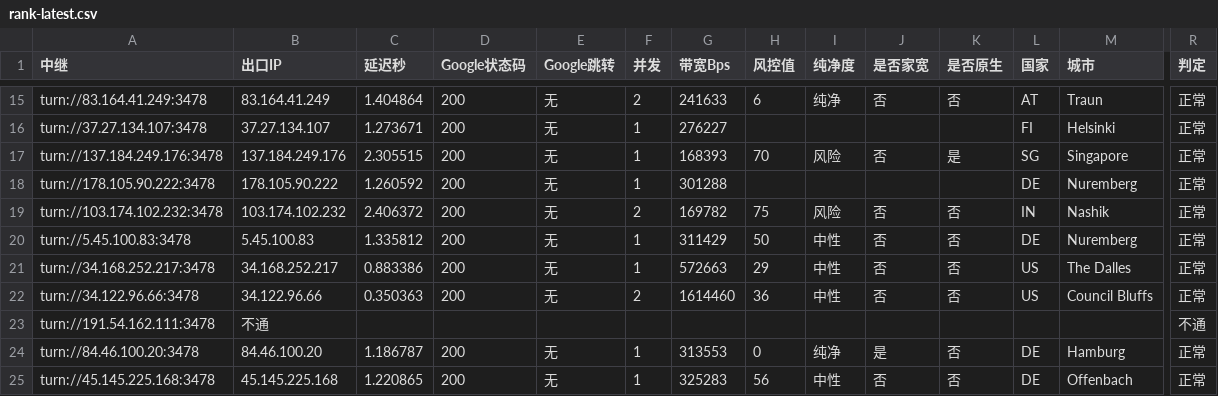
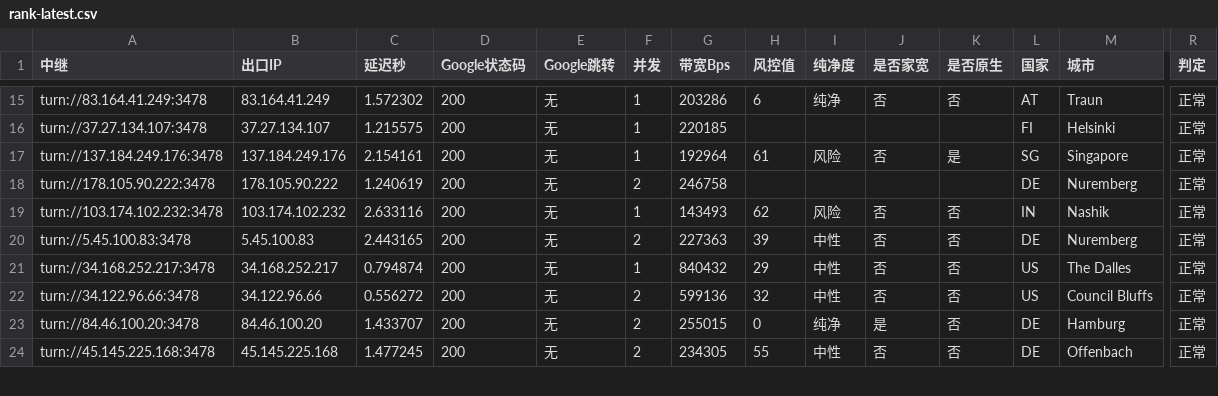
Before and after one commit to lc69282940/gh-turnrank, a CSV file: rank/rank-latest.csv, drawn as a sheet; only a part is shown, gaps mark what is left out; removed rows and columns are numbered as before the commit, all else as after; rows hold the shown columns only; the diff covers the shown part only; the diff names each change by its address in the sheet, - before the commit and + after, or states it on an @@ line.

```diff
--- a/rank/rank-latest.csv
+++ b/rank/rank-latest.csv
-C15 (延迟秒): 1.404864
+C15 (延迟秒): 1.572302
-F15 (并发): 2
+F15 (并发): 1
-G15 (带宽Bps): 241633
+G15 (带宽Bps): 203286
-C16 (延迟秒): 1.273671
+C16 (延迟秒): 1.215575
-G16 (带宽Bps): 276227
+G16 (带宽Bps): 220185
-C17 (延迟秒): 2.305515
+C17 (延迟秒): 2.154161
-G17 (带宽Bps): 168393
+G17 (带宽Bps): 192964
-H17 (风控值): 70
+H17 (风控值): 61
-C18 (延迟秒): 1.260592
+C18 (延迟秒): 1.240619
-F18 (并发): 1
+F18 (并发): 2
-G18 (带宽Bps): 301288
+G18 (带宽Bps): 246758
-C19 (延迟秒): 2.406372
+C19 (延迟秒): 2.633116
-F19 (并发): 2
+F19 (并发): 1
-G19 (带宽Bps): 169782
+G19 (带宽Bps): 143493
-H19 (风控值): 75
+H19 (风控值): 62
-C20 (延迟秒): 1.335812
+C20 (延迟秒): 2.443165
-F20 (并发): 1
+F20 (并发): 2
-G20 (带宽Bps): 311429
+G20 (带宽Bps): 227363
-H20 (风控值): 50
+H20 (风控值): 39
-C21 (延迟秒): 0.883386
+C21 (延迟秒): 0.794874
-G21 (带宽Bps): 572663
+G21 (带宽Bps): 840432
-C22 (延迟秒): 0.350363
+C22 (延迟秒): 0.556272
-G22 (带宽Bps): 1614460
+G22 (带宽Bps): 599136
-H22 (风控值): 36
+H22 (风控值): 32
-row 23: turn://191.54.162.111:3478 | 不通 |  |  |  |  |  |  |  |  |  |  |  | 不通
-C23 (延迟秒): 1.186787
+C23 (延迟秒): 1.433707
-F23:F24 (并发): 1
+F23:F24 (并发): 2
-G23 (带宽Bps): 313553
+G23 (带宽Bps): 255015
-C24 (延迟秒): 1.220865
+C24 (延迟秒): 1.477245
-G24 (带宽Bps): 325283
+G24 (带宽Bps): 234305
-H24 (风控值): 56
+H24 (风控值): 55
```
Also changed, not shown: 37 edited cells elsewhere in this file, 1 other file.
